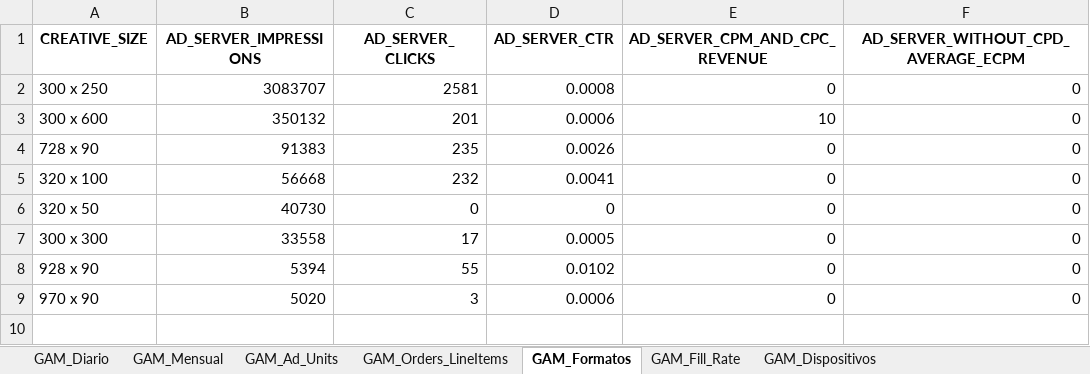
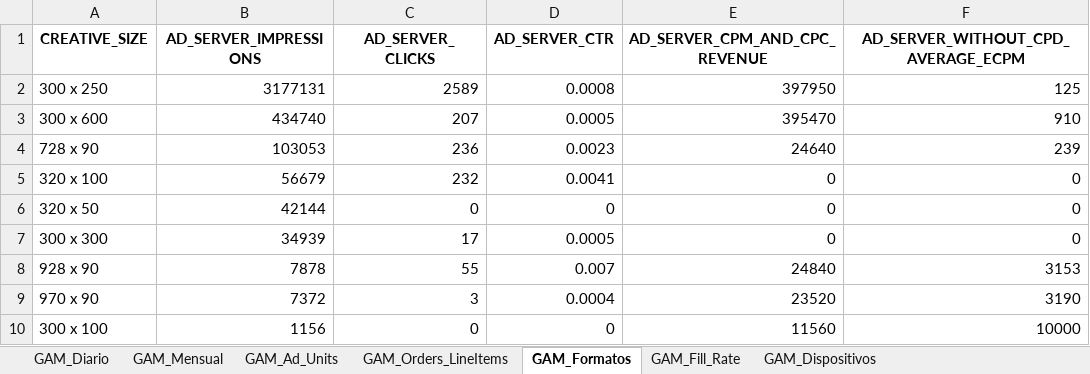
Before and after one commit to captaingorgon55/dashboard_360radiov2, an Excel workbook: data/admanager_360radio.xlsx, sheet GAM_Formatos, drawn as a sheet; values as stored, in another font and other column widths than the file's, no borders; the diff names each change by its address in the sheet, - before the commit and + after, or states it on an @@ line.

```diff
--- a/data/admanager_360radio.xlsx (sheet GAM_Formatos)
+++ b/data/admanager_360radio.xlsx (sheet GAM_Formatos)
-B2 (AD_SERVER_IMPRESSIONS): 3083707
+B2 (AD_SERVER_IMPRESSIONS): 3177131
-C2 (AD_SERVER_CLICKS): 2581
+C2 (AD_SERVER_CLICKS): 2589
-E2 (AD_SERVER_CPM_AND_CPC_REVENUE): 0
+E2 (AD_SERVER_CPM_AND_CPC_REVENUE): 397950
-F2: 0
+F2: 125
-B3 (AD_SERVER_IMPRESSIONS): 350132
+B3 (AD_SERVER_IMPRESSIONS): 434740
-C3 (AD_SERVER_CLICKS): 201
+C3 (AD_SERVER_CLICKS): 207
-D3 (AD_SERVER_CTR): 0.0006
+D3 (AD_SERVER_CTR): 0.0005
-E3 (AD_SERVER_CPM_AND_CPC_REVENUE): 10
+E3 (AD_SERVER_CPM_AND_CPC_REVENUE): 395470
-F3: 0
+F3: 910
-B4 (AD_SERVER_IMPRESSIONS): 91383
+B4 (AD_SERVER_IMPRESSIONS): 103053
-C4 (AD_SERVER_CLICKS): 235
+C4 (AD_SERVER_CLICKS): 236
-D4 (AD_SERVER_CTR): 0.0026
+D4 (AD_SERVER_CTR): 0.0023
-E4 (AD_SERVER_CPM_AND_CPC_REVENUE): 0
+E4 (AD_SERVER_CPM_AND_CPC_REVENUE): 24640
-F4: 0
+F4: 239
-B5 (AD_SERVER_IMPRESSIONS): 56668
+B5 (AD_SERVER_IMPRESSIONS): 56679
-B6 (AD_SERVER_IMPRESSIONS): 40730
+B6 (AD_SERVER_IMPRESSIONS): 42144
-B7 (AD_SERVER_IMPRESSIONS): 33558
+B7 (AD_SERVER_IMPRESSIONS): 34939
-B8 (AD_SERVER_IMPRESSIONS): 5394
+B8 (AD_SERVER_IMPRESSIONS): 7878
-D8 (AD_SERVER_CTR): 0.0102
+D8 (AD_SERVER_CTR): 0.007
-E8 (AD_SERVER_CPM_AND_CPC_REVENUE): 0
+E8 (AD_SERVER_CPM_AND_CPC_REVENUE): 24840
-F8: 0
+F8: 3153
-B9 (AD_SERVER_IMPRESSIONS): 5020
+B9 (AD_SERVER_IMPRESSIONS): 7372
-D9 (AD_SERVER_CTR): 0.0006
+D9 (AD_SERVER_CTR): 0.0004
-E9 (AD_SERVER_CPM_AND_CPC_REVENUE): 0
+E9 (AD_SERVER_CPM_AND_CPC_REVENUE): 23520
-F9: 0
+F9: 3190
+row 10: 300 x 100 | 1156 | 0 | 0 | 11560 | 10000
```
Also changed, not shown: sheet GAM_Fill_Rate, sheet GAM_Diario, sheet GAM_Ad_Units, sheet GAM_Orders_LineItems, sheet GAM_Mensual, sheet GAM_Dispositivos.
